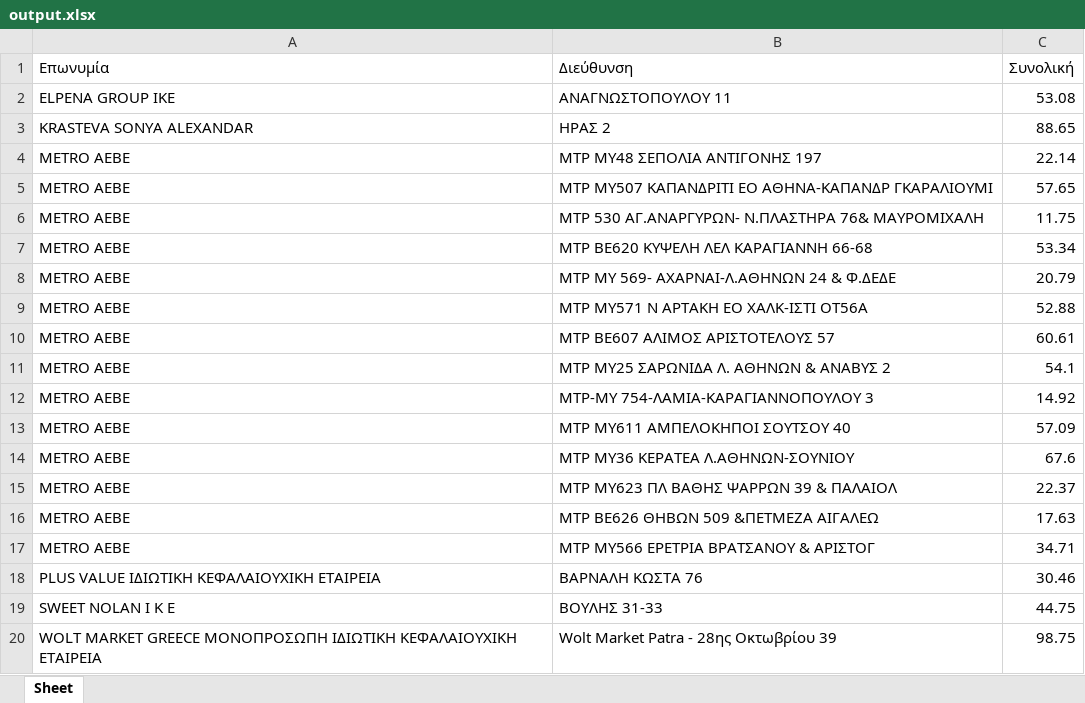
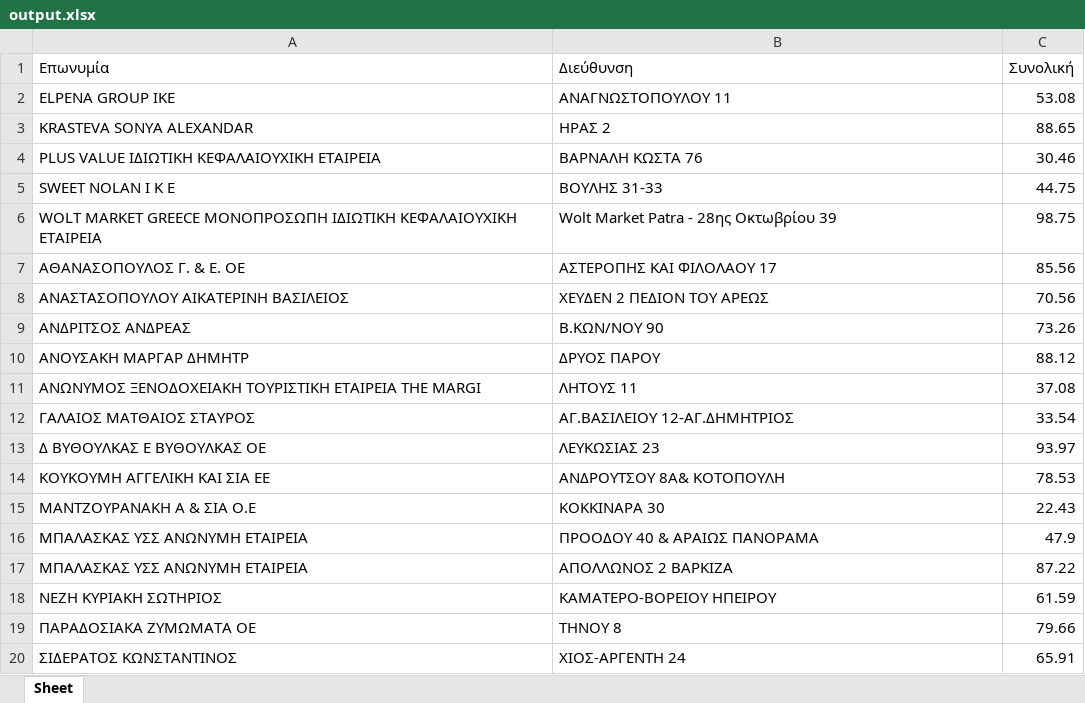
Before and after one commit to LefterisRentas/project_folder, an Excel workbook: output.xlsx, sheet Sheet, drawn as a sheet; only a part is shown; the shorter side is filled out with more unchanged rows; values as stored, in another font and other column widths than the file's, no borders; the diff covers the shown part only; the diff names each change by its address in the sheet, - before the commit and + after, or states it on an @@ line.

```diff
--- a/output.xlsx (sheet Sheet)
+++ b/output.xlsx (sheet Sheet)
-row 4: METRO ΑΕΒΕ | ΜΤΡ ΜΥ48 ΣΕΠΟΛΙΑ ΑΝΤΙΓΟΝΗΣ 197 | 22.14
-row 5: METRO ΑΕΒΕ | ΜΤΡ ΜΥ507 ΚΑΠΑΝΔΡΙΤΙ ΕΟ ΑΘΗΝΑ-ΚΑΠΑΝΔΡ ΓΚΑΡΑΛΙΟΥΜΙ | 57.65
-row 6: METRO ΑΕΒΕ | ΜΤΡ 530 ΑΓ.ΑΝΑΡΓΥΡΩΝ- Ν.ΠΛΑΣΤΗΡΑ 76& ΜΑΥΡΟΜΙΧΑΛΗ | 11.75
-row 7: METRO ΑΕΒΕ | ΜΤΡ ΒΕ620 ΚΥΨΕΛΗ ΛΕΛ ΚΑΡΑΓΙΑΝΝΗ 66-68 | 53.34
-row 8: METRO ΑΕΒΕ | ΜΤΡ ΜΥ 569- ΑΧΑΡΝΑΙ-Λ.ΑΘΗΝΩΝ 24 & Φ.ΔΕΔΕ | 20.79
-row 9: METRO ΑΕΒΕ | ΜΤΡ ΜΥ571 Ν ΑΡΤΑΚΗ ΕΟ ΧΑΛΚ-ΙΣΤΙ ΟΤ56Α | 52.88
-row 10: METRO ΑΕΒΕ | ΜΤΡ ΒΕ607 ΑΛΙΜΟΣ ΑΡΙΣΤΟΤΕΛΟΥΣ 57 | 60.61
-row 11: METRO ΑΕΒΕ | ΜΤΡ ΜΥ25 ΣΑΡΩΝΙΔΑ Λ. ΑΘΗΝΩΝ & ΑΝΑΒΥΣ 2 | 54.1
-row 12: METRO ΑΕΒΕ | ΜΤΡ-ΜΥ 754-ΛΑΜΙΑ-ΚΑΡΑΓΙΑΝΝΟΠΟΥΛΟΥ 3 | 14.92
-row 13: METRO ΑΕΒΕ | ΜΤΡ ΜΥ611 ΑΜΠΕΛΟΚΗΠΟΙ ΣΟΥΤΣΟΥ 40 | 57.09
-row 14: METRO ΑΕΒΕ | ΜΤΡ ΜΥ36 ΚΕΡΑΤΕΑ Λ.ΑΘΗΝΩΝ-ΣΟΥΝΙΟΥ | 67.6
-row 15: METRO ΑΕΒΕ | ΜΤΡ ΜΥ623 ΠΛ ΒΑΘΗΣ ΨΑΡΡΩΝ 39 & ΠΑΛΑΙΟΛ | 22.37
-row 16: METRO ΑΕΒΕ | ΜΤΡ ΒΕ626 ΘΗΒΩΝ 509 &ΠΕΤΜΕΖΑ ΑΙΓΑΛΕΩ | 17.63
-row 17: METRO ΑΕΒΕ | ΜΤΡ ΜΥ566 ΕΡΕΤΡΙΑ ΒΡΑΤΣΑΝΟΥ & ΑΡΙΣΤΟΓ | 34.71
```
Also changed, not shown: 35 removed rows elsewhere in this sheet, 3 other files.
